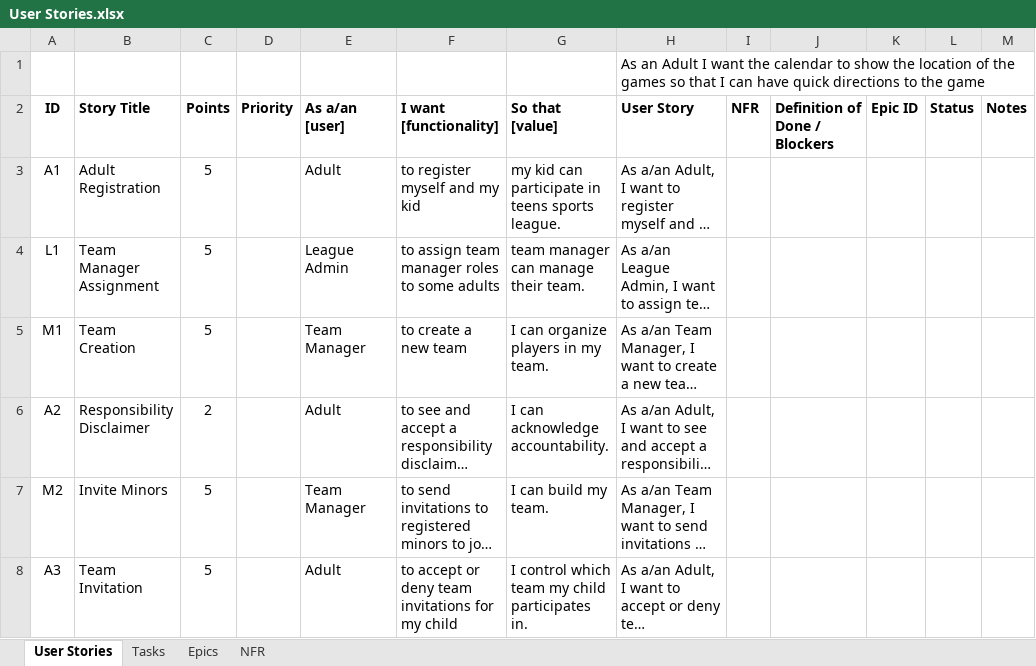
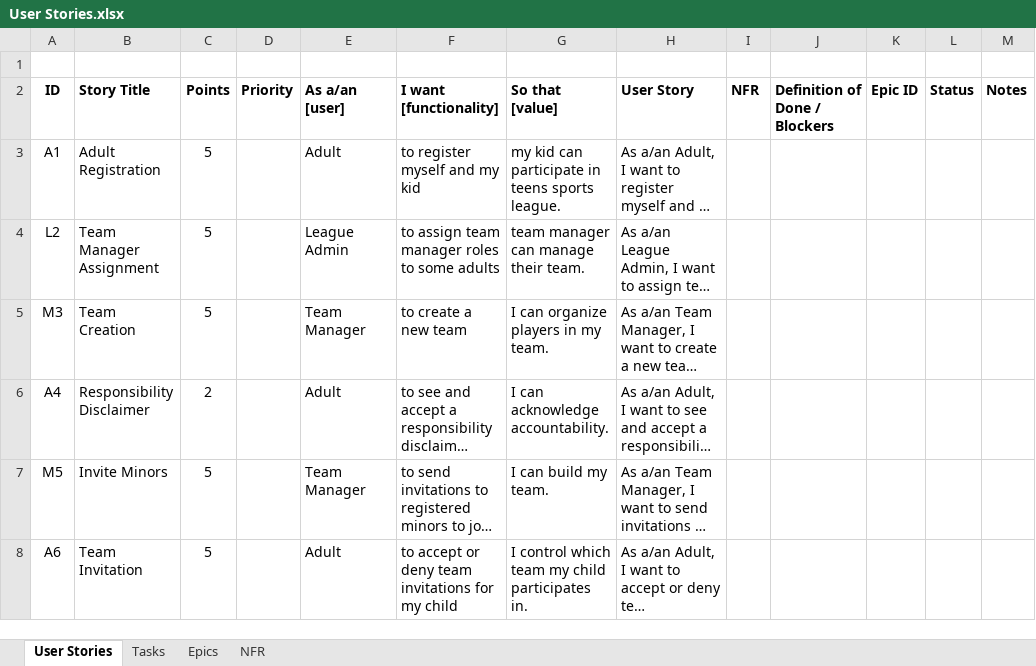
Before and after one commit to MirandaC27/FootballTeamManagement, an Excel workbook: User Stories.xlsx, sheet User Stories, drawn as a sheet; only a part is shown; long unchanged cells end in …; values as stored, in another font and other column widths than the file's, no borders; charts and pictures not drawn; the diff covers the shown part only; the diff names each change by its address in the sheet, - before the commit and + after, or states it on an @@ line.

Commit message:
combined all user stories file

```diff
--- a/User Stories.xlsx (sheet User Stories)
+++ b/User Stories.xlsx (sheet User Stories)
-H1 (User Story): As an Adult I want the calendar to show the location of the games so that I can have quick directions to the game
+H1 (User Story): (empty)
-A4 (ID): L1
+A4 (ID): L2
-A5 (ID): M1
+A5 (ID): M3
-A6 (ID): A2
+A6 (ID): A4
-A7 (ID): M2
+A7 (ID): M5
-A8 (ID): A3
+A8 (ID): A6
```
Also changed, not shown: 12 added rows, 22 edited cells and merged cells elsewhere in this sheet, charts or pictures.
